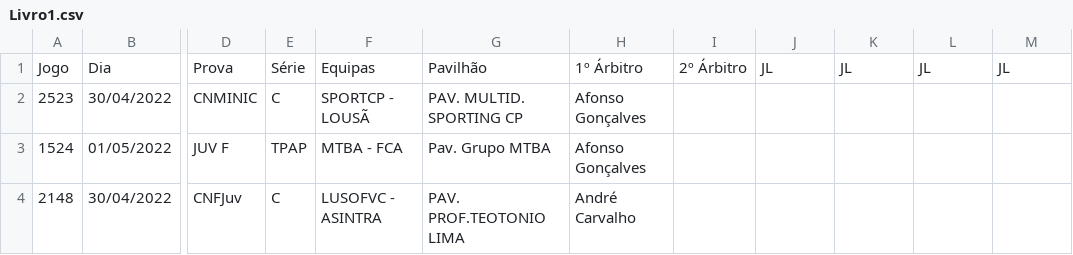
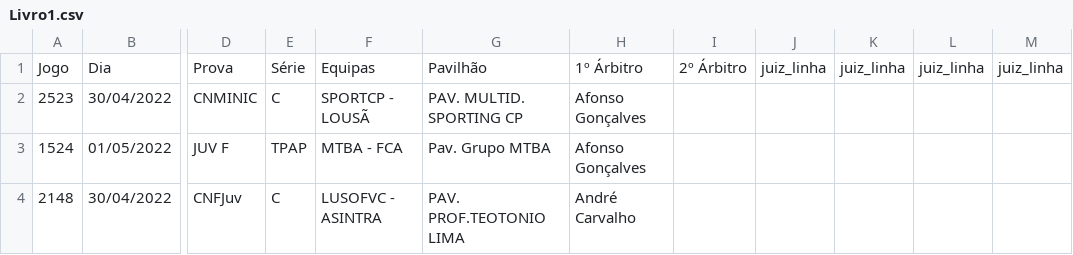
Before and after one commit to ABCjpcv/NOMEIA.ME, a CSV file: public/Livro1.csv, drawn as a sheet; only a part is shown, gaps mark what is left out; the diff names each change by its address in the sheet, - before the commit and + after, or states it on an @@ line.

```diff
--- a/public/Livro1.csv
+++ b/public/Livro1.csv
-J1: JL
+J1: juiz_linha
-K1: JL
+K1: juiz_linha
-L1: JL
+L1: juiz_linha
-M1: JL
+M1: juiz_linha
```
Also changed, not shown: private/Livro1.csv, private/ValorPremioAlimentacao.csv, 15 other files.
